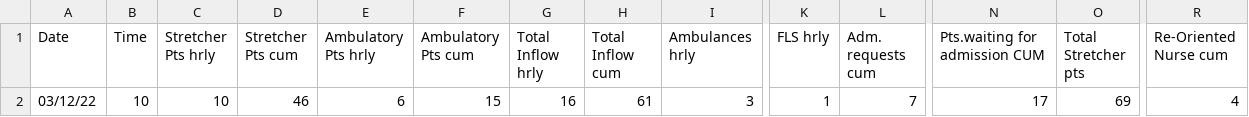
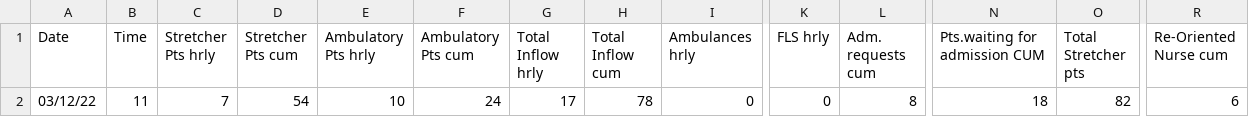
Before and after one commit to drdevinhopkins/hourly-report, a CSV file: data/current.csv, drawn as a sheet; only a part is shown, gaps mark what is left out; the diff covers the shown part only; the diff names each change by its address in the sheet, - before the commit and + after, or states it on an @@ line.

```diff
--- a/data/current.csv
+++ b/data/current.csv
-B2 (Time): 10
+B2 (Time): 11
-C2 (Stretcher Pts hrly): 10
+C2 (Stretcher Pts hrly): 7
-D2 (Stretcher Pts cum): 46
+D2 (Stretcher Pts cum): 54
-E2 (Ambulatory Pts hrly): 6
+E2 (Ambulatory Pts hrly): 10
-F2 (Ambulatory Pts cum): 15
+F2 (Ambulatory Pts cum): 24
-G2 (Total Inflow hrly): 16
+G2 (Total Inflow hrly): 17
-H2 (Total Inflow cum): 61
+H2 (Total Inflow cum): 78
-I2 (Ambulances hrly): 3
+I2 (Ambulances hrly): 0
-K2 (FLS hrly): 1
+K2 (FLS hrly): 0
-L2 (Adm. requests cum): 7
+L2 (Adm. requests cum): 8
-N2 (Pts.waiting for admission CUM): 17
+N2 (Pts.waiting for admission CUM): 18
-O2 (Total Stretcher pts): 69
+O2 (Total Stretcher pts): 82
-R2 (Re-Oriented Nurse cum): 4
+R2 (Re-Oriented Nurse cum): 6
```
Also changed, not shown: 16 edited cells elsewhere in this file, data/recent.csv, 2 other files.
